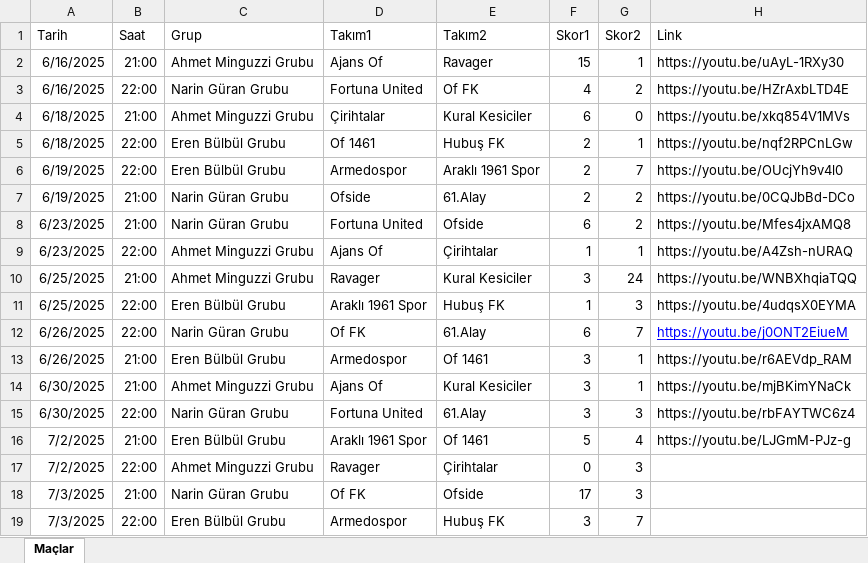
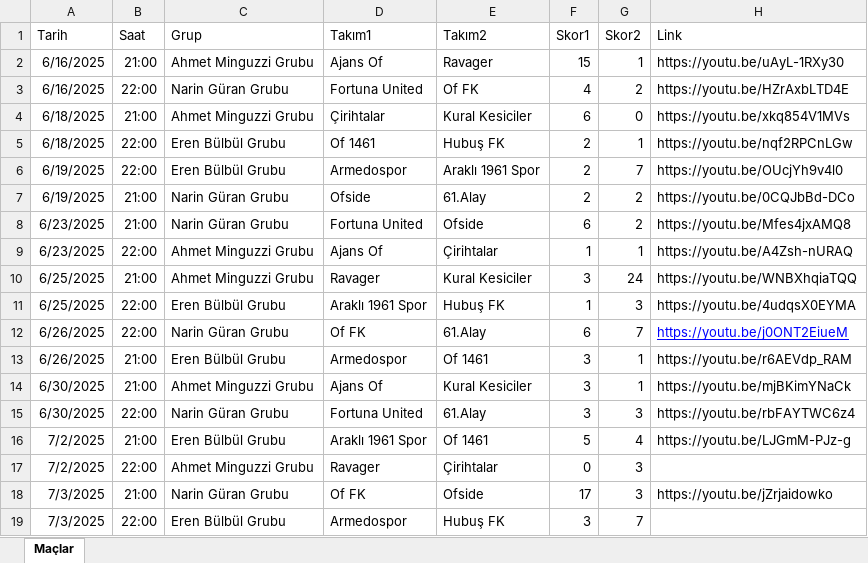
Before and after one commit to ofgencsaadet/d-8-ligi, an Excel workbook: data/mac-sonuclari.xlsx, sheet Maçlar, drawn as a sheet; values as stored, in another font and other column widths than the file's, no borders; the diff names each change by its address in the sheet, - before the commit and + after, or states it on an @@ line.

```diff
--- a/data/mac-sonuclari.xlsx (sheet Maçlar)
+++ b/data/mac-sonuclari.xlsx (sheet Maçlar)
-H18 (Link): (empty)
+H18 (Link): https://youtu.be/jZrjaidowko
```
Also changed, not shown: 1 other file.
